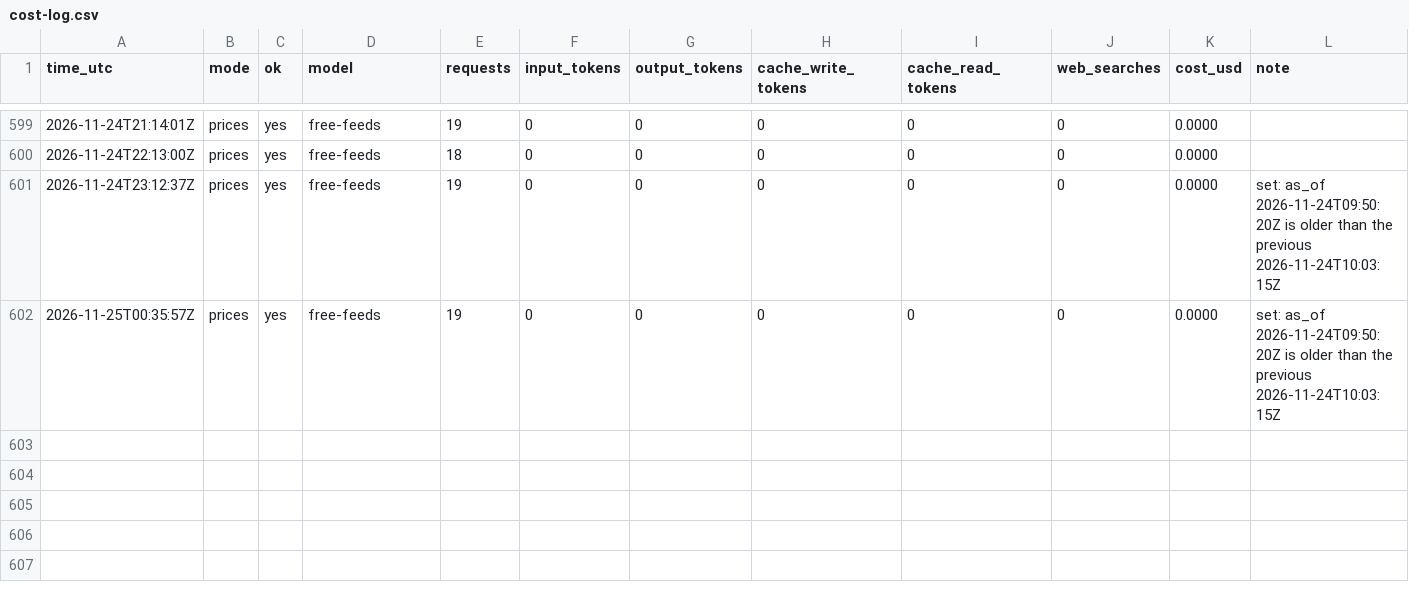
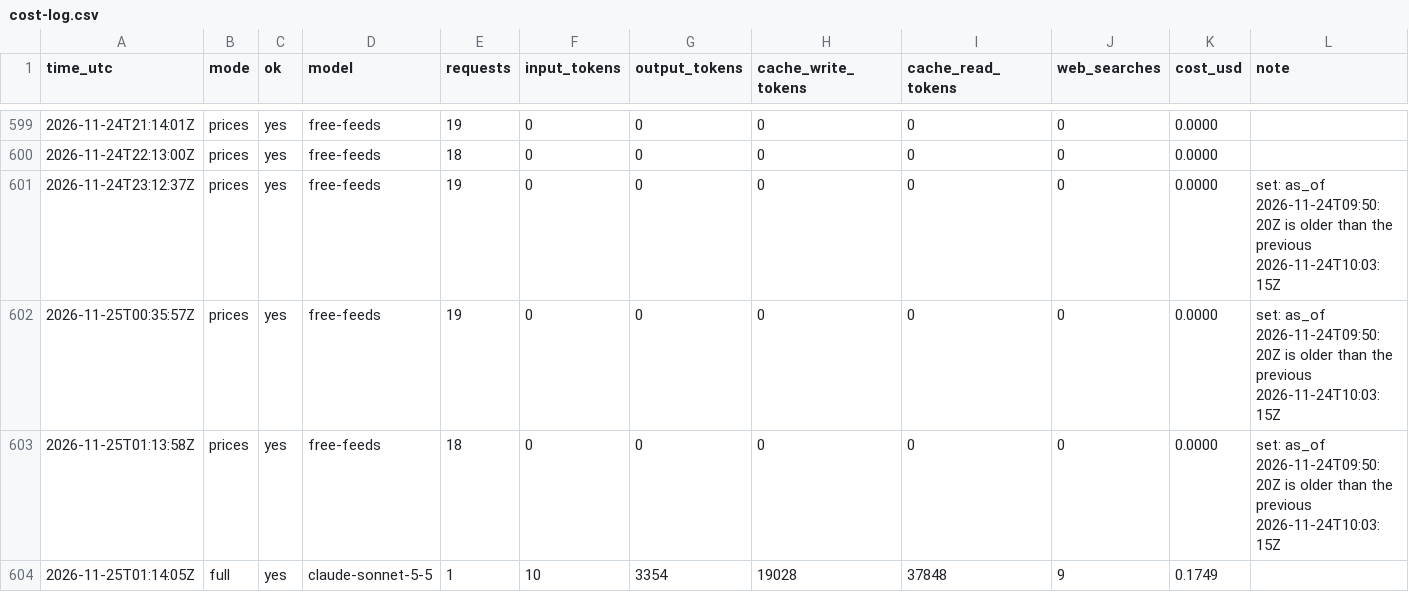
Before and after one commit to zyser007/global-analysis, a CSV file: updater/cost-log.csv, drawn as a sheet; only a part is shown, gaps mark what is left out; rows hold the shown columns only; the diff names each change by its address in the sheet, - before the commit and + after, or states it on an @@ line.

```diff
--- a/updater/cost-log.csv
+++ b/updater/cost-log.csv
+row 603: 2026-11-25T01:13:58Z | prices | yes | free-feeds | 18 | 0 | 0 | 0 | 0 | 0 | 0.0000 | set: as_of 2026-11-24T09:50:20Z is older than the previous 2026-11-24T10:03:15Z
+row 604: 2026-11-25T01:14:05Z | full | yes | claude-sonnet-5-5 | 1 | 10 | 3354 | 19028 | 37848 | 9 | 0.1749
```
Also changed, not shown: 6 other files.
